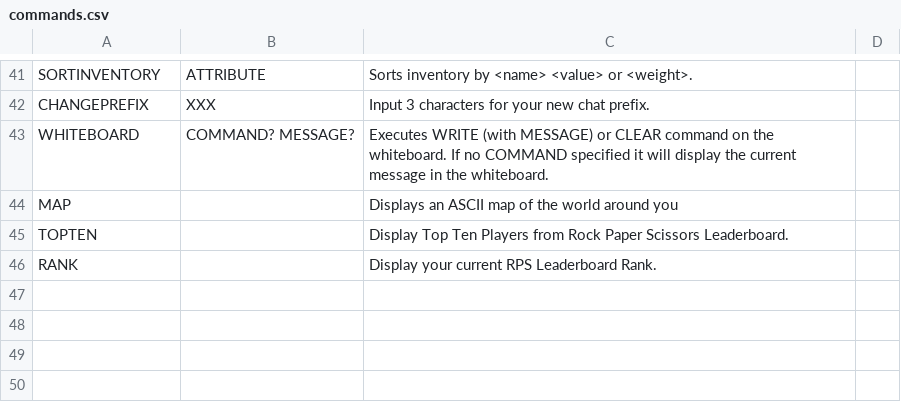
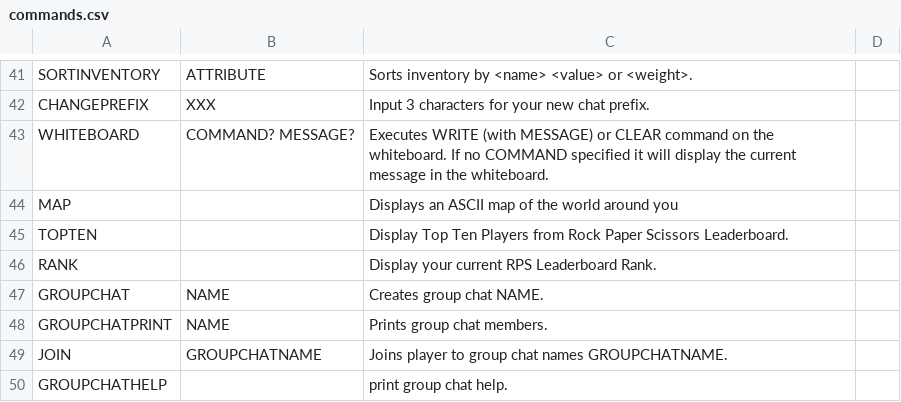
Before and after one commit to gildir/CS321-2018F-002, a CSV file: src/commands.csv, drawn as a sheet; only a part is shown, gaps mark what is left out; the diff names each change by its address in the sheet, - before the commit and + after, or states it on an @@ line.

```diff
--- a/src/commands.csv
+++ b/src/commands.csv
+row 47: GROUPCHAT | NAME | Creates group chat NAME.
+row 48: GROUPCHATPRINT | NAME | Prints group chat members.
+row 49: JOIN | GROUPCHATNAME | Joins player to group chat names GROUPCHATNAME.
+row 50: GROUPCHATHELP |  | print group chat help.
```
Also changed, not shown: 13 other files.
